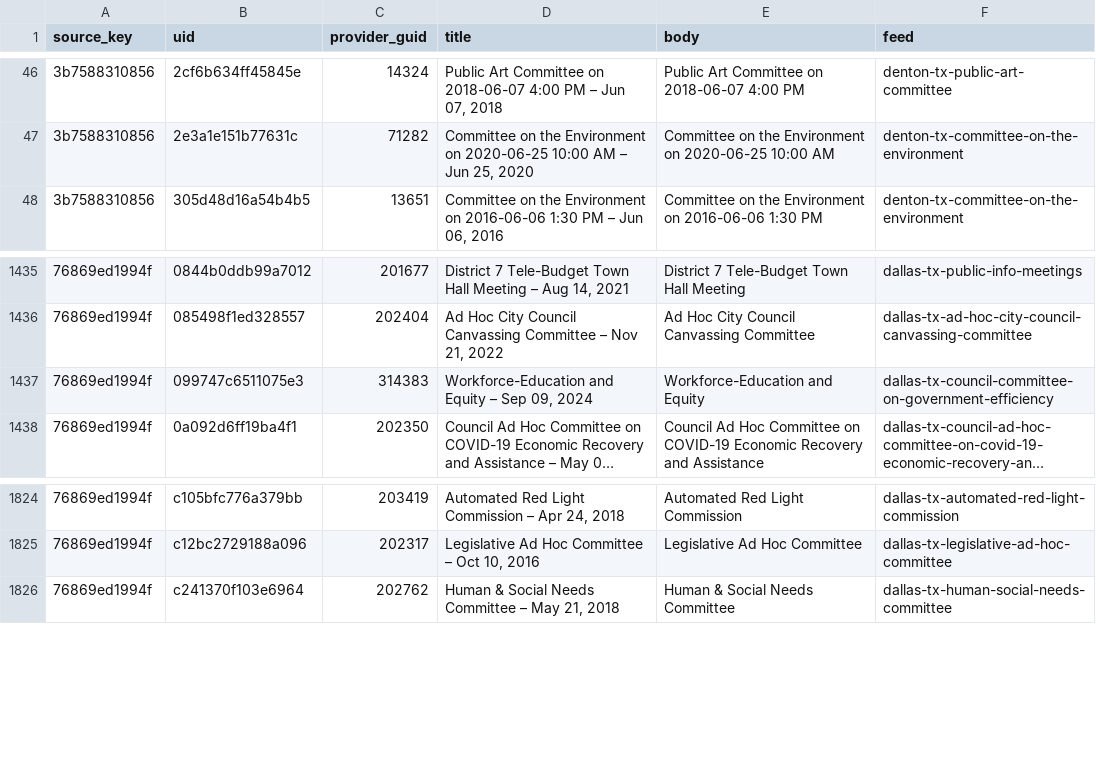
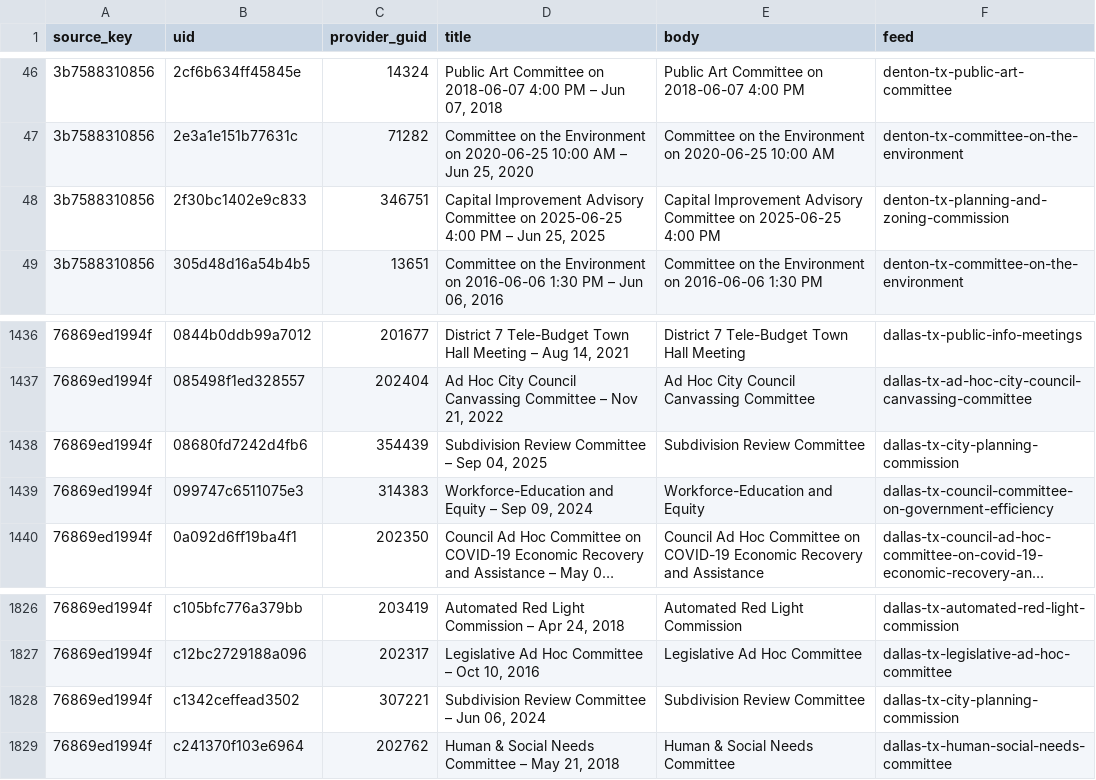
Before and after one commit to BashfulBits/city-meeting-podcasts, a CSV file: review/evidence/p0-final-added-feed-assignments-2026-10-07.csv, drawn as a sheet; only a part is shown, gaps mark what is left out; long unchanged cells end in …; the diff names each change by its address in the sheet, - before the commit and + after, or states it on an @@ line.

```diff
--- a/review/evidence/p0-final-added-feed-assignments-2026-10-07.csv
+++ b/review/evidence/p0-final-added-feed-assignments-2026-10-07.csv
+row 48: 3b7588310856 | 2f30bc1402e9c833 | 346751 | Capital Improvement Advisory Committee on 2025-06-25 4:00 PM – Jun 25, 2025 | Capital Improvement Advisory Committee on 2025-06-25 4:00 PM | denton-tx-planning-and-zoning-commission
+row 1438: 76869ed1994f | 08680fd7242d4fb6 | 354439 | Subdivision Review Committee – Sep 04, 2025 | Subdivision Review Committee | dallas-tx-city-planning-commission
+row 1828: 76869ed1994f | c1342ceffead3502 | 307221 | Subdivision Review Committee – Jun 06, 2024 | Subdivision Review Committee | dallas-tx-city-planning-commission
```
Also changed, not shown: review/evidence/p0-final-disposition-2026-10-06.csv, review/evidence/p0-final-unmatched-records-2026-10-07.csv, 9 other files.
